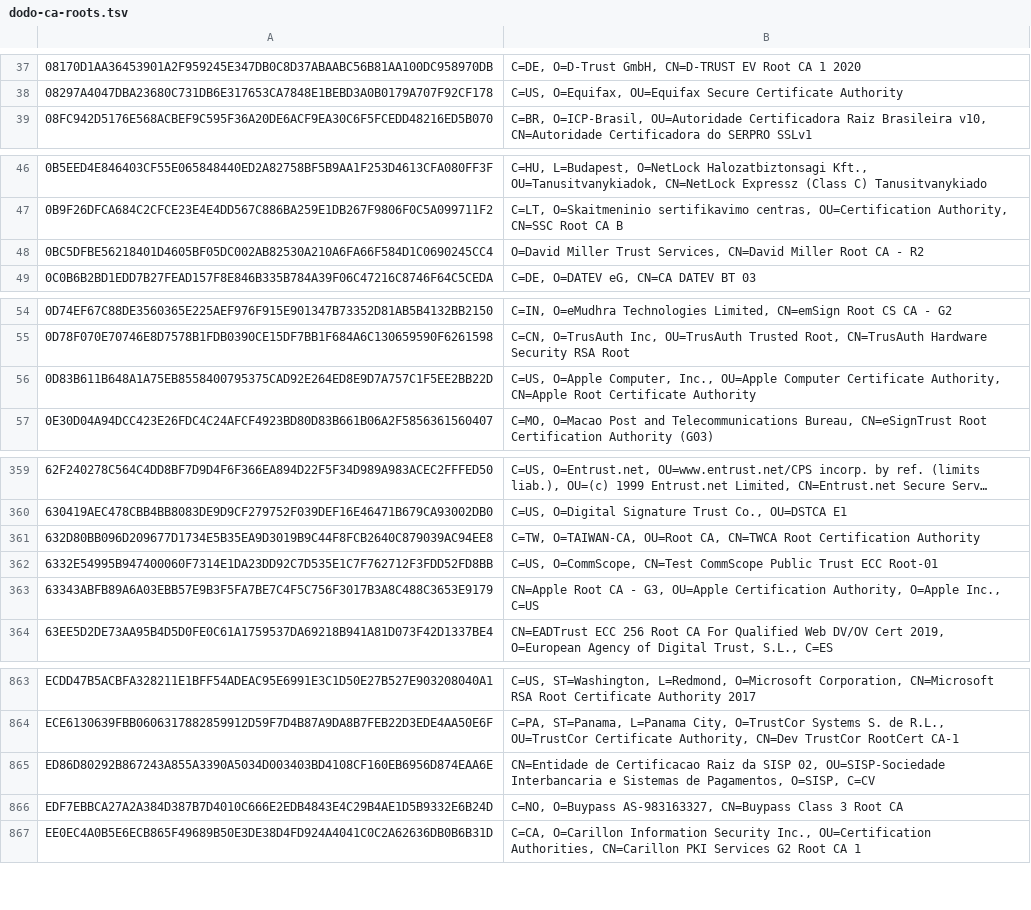
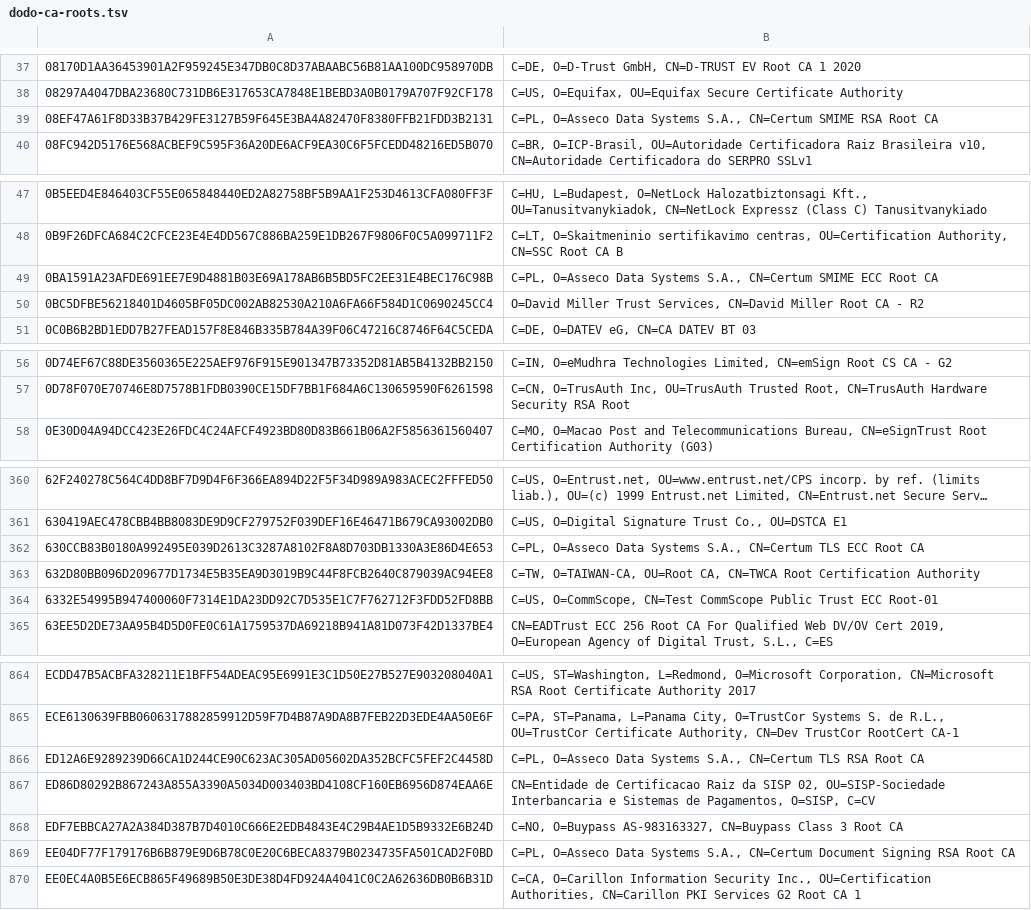
Before and after one commit to sectigo/CTLogs-AcceptedRoots, a TSV file: tsv/dodo-ca-roots.tsv, drawn as a sheet; only a part is shown, gaps mark what is left out; long unchanged cells end in …; removed rows and columns are numbered as before the commit, all else as after; the diff covers the shown part only; the diff names each change by its address in the sheet, - before the commit and + after, or states it on an @@ line.

```diff
--- a/tsv/dodo-ca-roots.tsv
+++ b/tsv/dodo-ca-roots.tsv
+row 39: 08EF47A61F8D33B37B429FE3127B59F645E3BA4A82470F8380FFB21FDD3B2131 | C=PL, O=Asseco Data Systems S.A., CN=Certum SMIME RSA Root CA
+row 49: 0BA1591A23AFDE691EE7E9D4881B03E69A178AB6B5BD5FC2EE31E4BEC176C98B | C=PL, O=Asseco Data Systems S.A., CN=Certum SMIME ECC Root CA
-row 56: 0D83B611B648A1A75EB8558400795375CAD92E264ED8E9D7A757C1F5EE2BB22D | C=US, O=Apple Computer, Inc., OU=Apple Computer Certificate Authority, CN=Apple Root Certificate Authority
+row 362: 630CCB83B0180A992495E039D2613C3287A8102F8A8D703DB1330A3E86D4E653 | C=PL, O=Asseco Data Systems S.A., CN=Certum TLS ECC Root CA
-row 363: 63343ABFB89A6A03EBB57E9B3F5FA7BE7C4F5C756F3017B3A8C488C3653E9179 | CN=Apple Root CA - G3, OU=Apple Certification Authority, O=Apple Inc., C=US
+row 866: ED12A6E9289239D66CA1D244CE90C623AC305AD05602DA352BCFC5FEF2C4458D | C=PL, O=Asseco Data Systems S.A., CN=Certum TLS RSA Root CA
+row 869: EE04DF77F179176B6B879E9D6B78C0E20C6BECA8379B0234735FA501CAD2F0BD | C=PL, O=Asseco Data Systems S.A., CN=Certum Document Signing RSA Root CA
```
Also changed, not shown: 3 added rows and 3 removed rows elsewhere in this file, tsv/mammoth-ca-roots.tsv, tsv/sabre-ca-roots.tsv, 3 other files.
